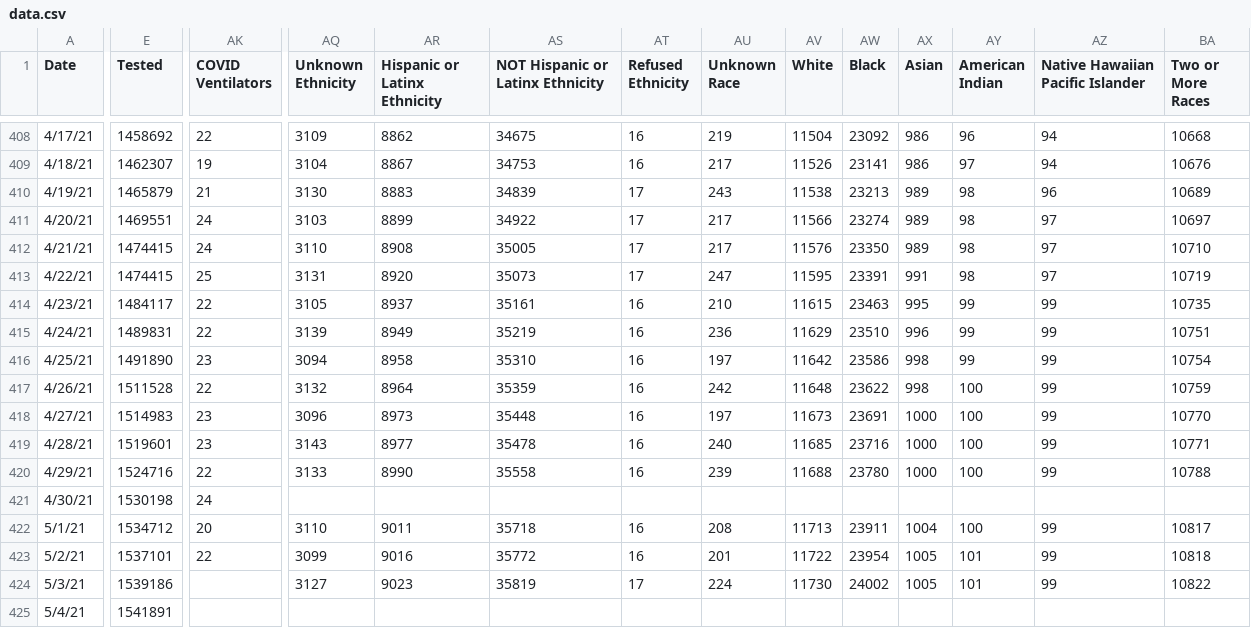
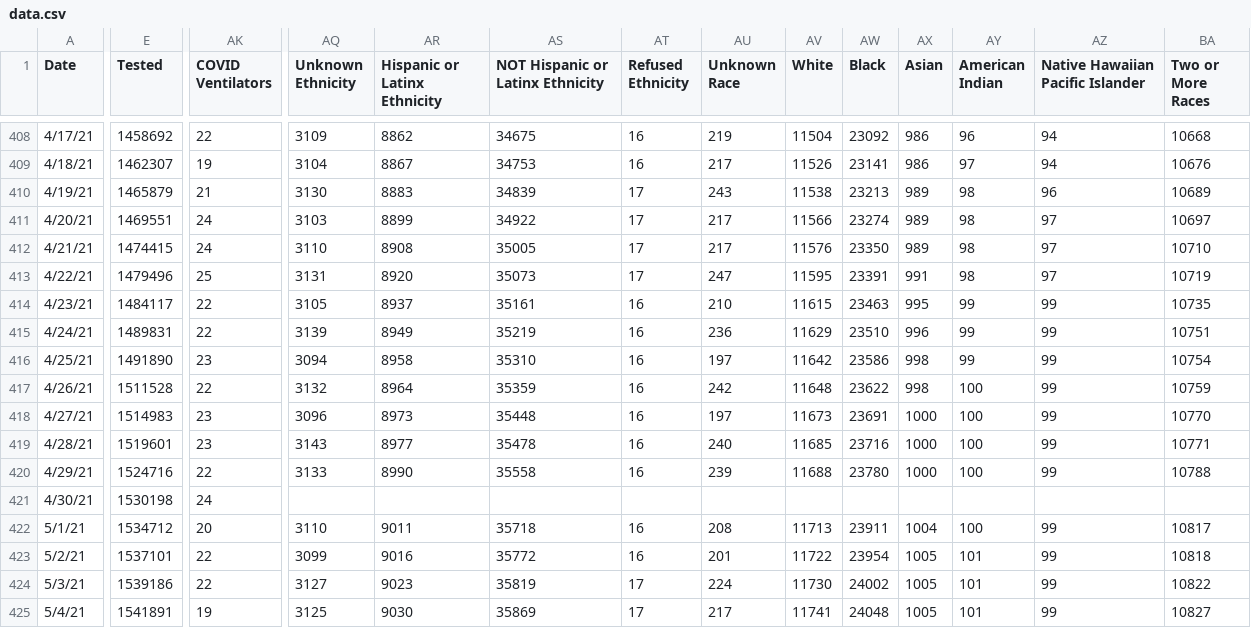
Before and after one commit to rstahlin/DC-COVID.github.io, a CSV file: data.csv, drawn as a sheet; only a part is shown, gaps mark what is left out; the diff covers the shown part only; the diff names each change by its address in the sheet, - before the commit and + after, or states it on an @@ line.

Commit message:
new data 20210504 pt 2

```diff
--- a/data.csv
+++ b/data.csv
-E413 (Tested): 1474415
+E413 (Tested): 1479496
-AK424 (COVID Ventilators): (empty)
+AK424 (COVID Ventilators): 22
-AK425 (COVID Ventilators): (empty)
+AK425 (COVID Ventilators): 19
-AQ425 (Unknown Ethnicity): (empty)
+AQ425 (Unknown Ethnicity): 3125
-AR425 (Hispanic or Latinx Ethnicity): (empty)
+AR425 (Hispanic or Latinx Ethnicity): 9030
-AS425 (NOT Hispanic or Latinx Ethnicity): (empty)
+AS425 (NOT Hispanic or Latinx Ethnicity): 35869
-AT425 (Refused Ethnicity): (empty)
+AT425 (Refused Ethnicity): 17
-AU425 (Unknown Race): (empty)
+AU425 (Unknown Race): 217
-AV425 (White): (empty)
+AV425 (White): 11741
-AW425 (Black): (empty)
+AW425 (Black): 24048
-AX425 (Asian): (empty)
+AX425 (Asian): 1005
-AY425 (American Indian): (empty)
+AY425 (American Indian): 101
-AZ425 (Native Hawaiian Pacific Islander): (empty)
+AZ425 (Native Hawaiian Pacific Islander): 99
-BA425 (Two or More Races): (empty)
+BA425 (Two or More Races): 10827
```
Also changed, not shown: 123 edited cells elsewhere in this file, 57 other files.
